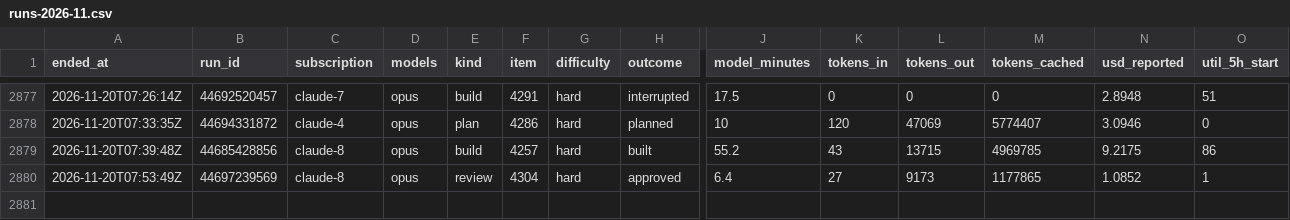
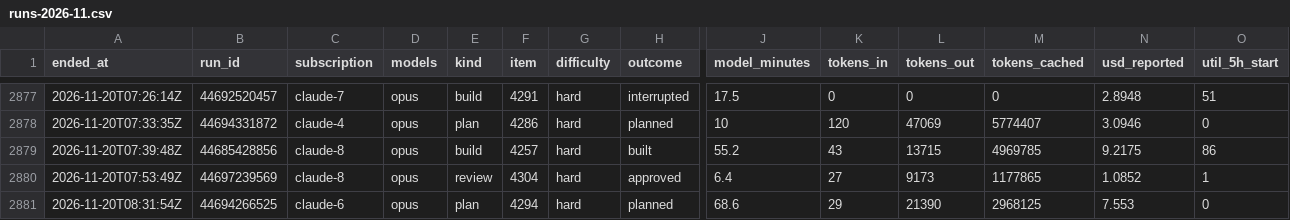
Before and after one commit to Jlore-Studios/JackiOh, a CSV file: usage/runs-2026-11.csv, drawn as a sheet; only a part is shown, gaps mark what is left out; rows hold the shown columns only; the diff names each change by its address in the sheet, - before the commit and + after, or states it on an @@ line.

```diff
--- a/usage/runs-2026-11.csv
+++ b/usage/runs-2026-11.csv
+row 2881: 2026-11-20T08:31:54Z | 44694266525 | claude-6 | opus | plan | 4294 | hard | planned | 68.6 | 29 | 21390 | 2968125 | 7.553 | 0
```
Also changed, not shown: usage/pools-2026-11.csv, usage/sessions-2026-11.csv, 2 other files.
